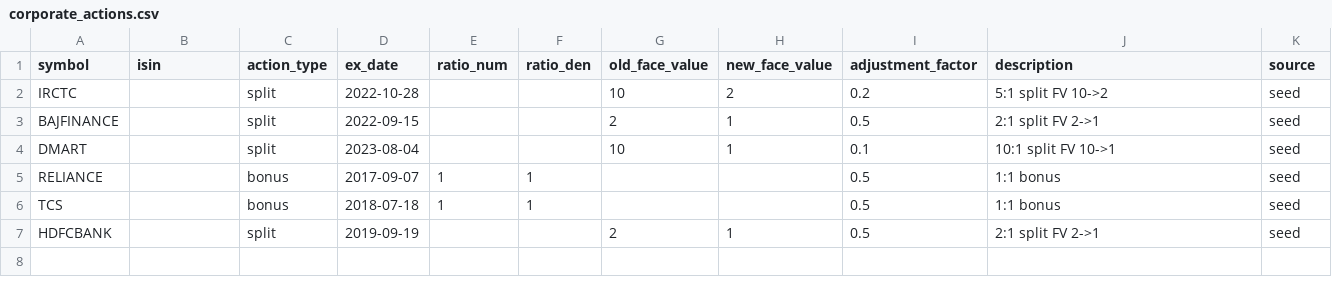
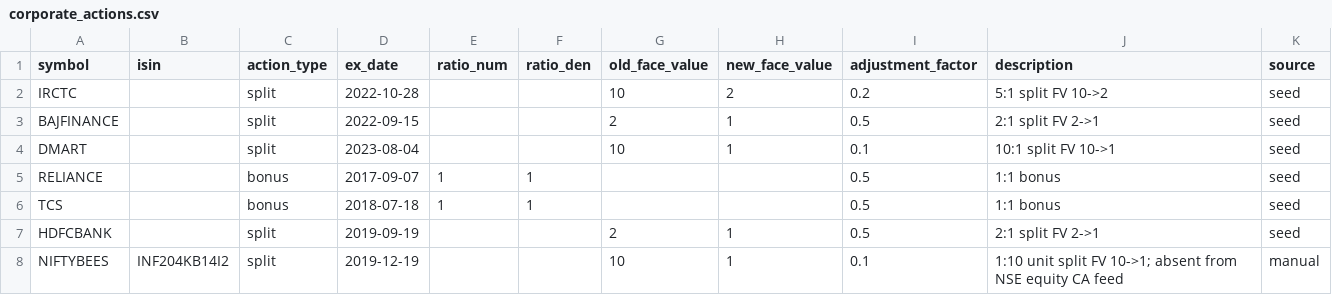
Before and after one commit to rohan-ahire1/Multibagger, a CSV file: config/corporate_actions.csv, drawn as a sheet.

Commit message:
data: adjust NIFTYBEES 1:10 split and fix the split-blind guardrail
NIFTYBEES split 1:10 on 2019-12-19 and is absent from the NSE equity corporate
action feed, which does not cover ETFs. The benchmark panel therefore carried a
raw 10x cliff: the series ran 523.93 -> 267.16 across 2010-2026, implying a ~90%
loss for the Nifty. Anything measuring alpha against it was measuring nothing.
Benchmark CAGR was -4.07%, making the strategy look ~16 points better than it is.
Corrected, the benchmark compounds at 10.58% and the real edge is +1.90 points.

The audit guardrail could never have caught this. It flagged
abs(close/prev - 1) > 4.0, but a fall is bounded at -1, so no threshold above 1
detects one. An unadjusted split is always a fall. The check was structurally
blind to the single most common corporate action, and only ever fired on upward
spikes. It now tests the price ratio against [1/max_jump, max_jump] in both
directions, which raises the quarantine from 11 rows to 538 - those are further
unadjusted actions to work through, not new breakage.

config/corporate_actions.csv becomes a manual override layer merged over the
fetched feed, since data/ is gitignored and a correction there would not be
reproducible. Only rows marked source="manual" are applied: the pre-existing
source="seed" rows were never consumed by this pipeline and several disagree
with the feed - IRCTC is dated 2022-10-28 against the feed's 2021-10-28, TCS
2018-07-18 against 2018-05-31 - and because the de-duplicating anti-join matches
on ex_date, a wrong date would stack on top of the feed event and adjust the
symbol twice. They stay inert pending verification.

Panel rebuilt: 15205 CA events (was 15204), and a row-level diff against the
previous panel shows NIFTYBEES as the only symbol whose prices changed
(3692 rows). optimize_joint_wf.py --parity is unchanged at
CAGR 12.48% / MaxDD 24.28% / Calmar 0.51 / 281 trades.

```diff
--- a/config/corporate_actions.csv
+++ b/config/corporate_actions.csv
@@ -7 +7,2 @@ TCS,,bonus,2018-07-18,1,1,,,0.5,1:1 bonus,seed
 HDFCBANK,,split,2019-09-19,,,2,1,0.5,2:1 split FV 2->1,seed
+NIFTYBEES,INF204KB14I2,split,2019-12-19,,,10,1,0.1,1:10 unit split FV 10->1; absent from NSE equity CA feed,manual
```
Also changed, not shown: 3 other files.
